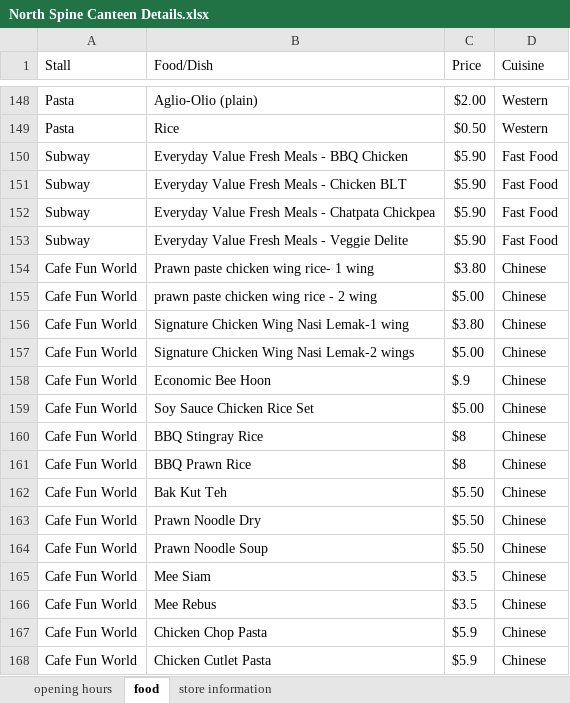
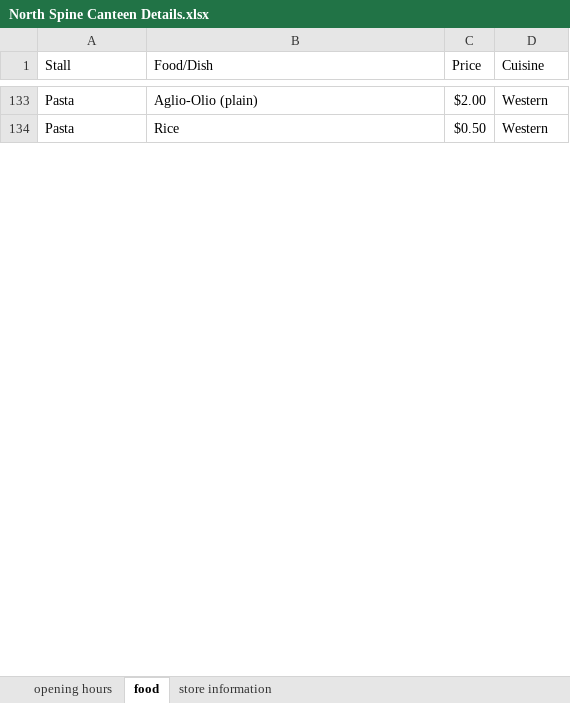
Before and after one commit to jaywrye/CZ1003, an Excel workbook: North Spine Canteen Details.xlsx, sheet food, drawn as a sheet; only a part is shown, gaps mark what is left out; values as stored, in another font and other column widths than the file's, no borders; the diff covers the shown part only; the diff names each change by its address in the sheet, - before the commit and + after, or states it on an @@ line.

Commit message:
added functions to search for food and users are able to view menu using a button click

```diff
--- a/North Spine Canteen Details.xlsx (sheet food)
+++ b/North Spine Canteen Details.xlsx (sheet food)
-row 150: Subway | Everyday Value Fresh Meals - BBQ Chicken | $5.90 | Fast Food
-row 151: Subway | Everyday Value Fresh Meals - Chicken BLT | $5.90 | Fast Food
-row 152: Subway | Everyday Value Fresh Meals - Chatpata Chickpea | $5.90 | Fast Food
-row 153: Subway | Everyday Value Fresh Meals - Veggie Delite | $5.90 | Fast Food
-row 154: Cafe Fun World | Prawn paste chicken wing rice- 1 wing | $3.80 | Chinese
-row 155: Cafe Fun World | prawn paste chicken wing rice - 2 wing | $5.00 | Chinese
-row 156: Cafe Fun World | Signature Chicken Wing Nasi Lemak-1 wing | $3.80 | Chinese
-row 157: Cafe Fun World | Signature Chicken Wing Nasi Lemak-2 wings | $5.00 | Chinese
-row 158: Cafe Fun World | Economic Bee Hoon | $.9 | Chinese
-row 159: Cafe Fun World | Soy Sauce Chicken Rice Set | $5.00 | Chinese
-row 160: Cafe Fun World | BBQ Stingray Rice | $8 | Chinese
-row 161: Cafe Fun World | BBQ Prawn Rice | $8 | Chinese
-row 162: Cafe Fun World | Bak Kut Teh | $5.50 | Chinese
-row 163: Cafe Fun World | Prawn Noodle Dry | $5.50 | Chinese
-row 164: Cafe Fun World | Prawn Noodle Soup | $5.50 | Chinese
-row 165: Cafe Fun World | Mee Siam | $3.5 | Chinese
-row 166: Cafe Fun World | Mee Rebus | $3.5 | Chinese
-row 167: Cafe Fun World | Chicken Chop Pasta | $5.9 | Chinese
-row 168: Cafe Fun World | Chicken Cutlet Pasta | $5.9 | Chinese
```
Also changed, not shown: 75 removed rows and 23 edited cells elsewhere in this sheet, sheet opening hours, sheet store information, 1 other file.
